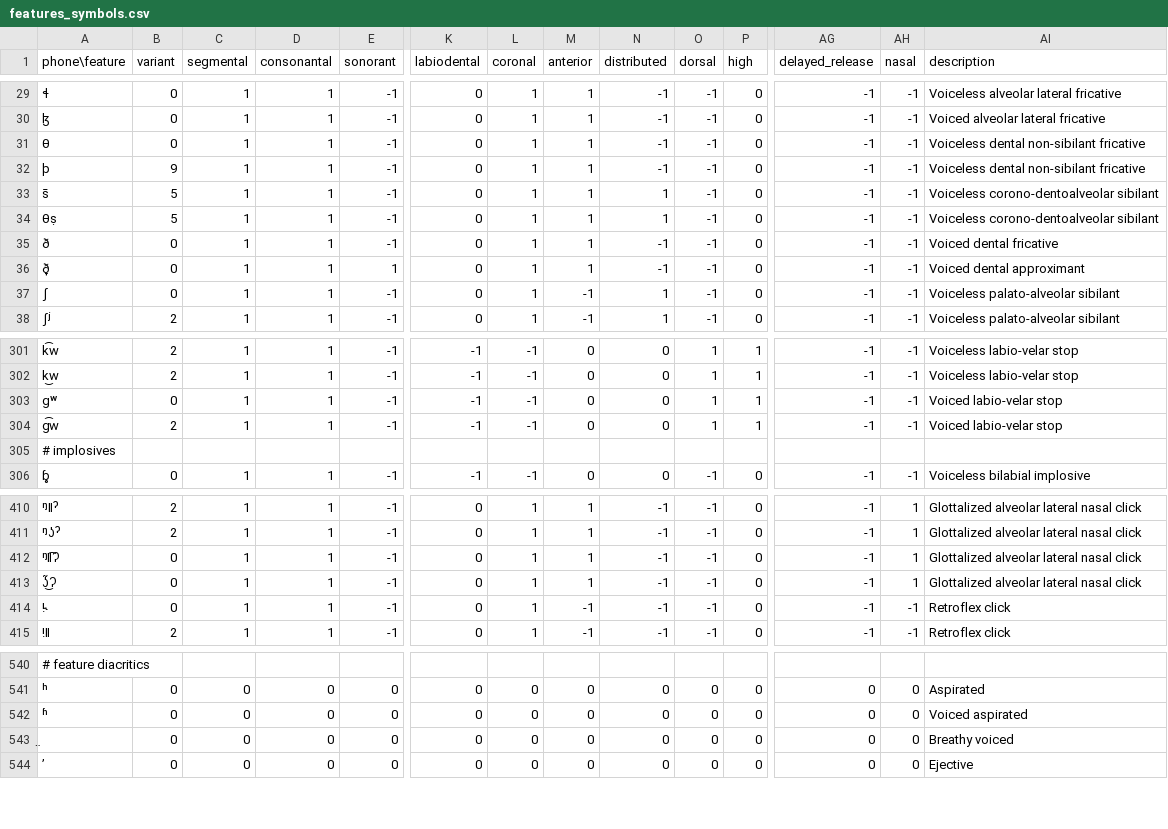
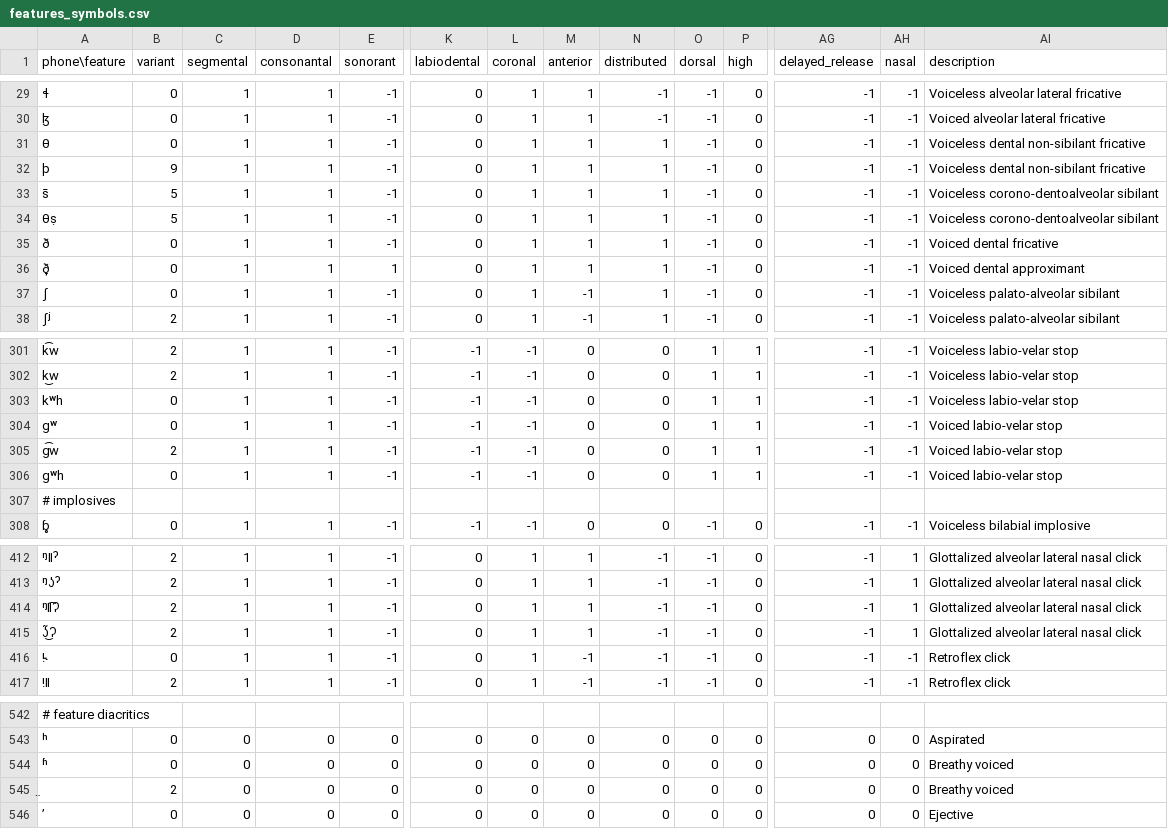
Before and after one commit to chrislit/abydos, a CSV file: data/features/features_symbols.csv, drawn as a sheet; only a part is shown, gaps mark what is left out; addresses are those after the commit; rows hold the shown columns only; the diff names each change by its address in the sheet, - before the commit and + after, or states it on an @@ line.

Commit message:
corrected some feature assignments

```diff
--- a/data/features/features_symbols.csv
+++ b/data/features/features_symbols.csv
-N31:N32 (distributed): -1
+N31:N32 (distributed): 1
-N35:N36 (distributed): -1
+N35:N36 (distributed): 1
+row 303: kʷh | 0 | 1 | 1 | -1 | -1 | -1 | 0 | 0 | 1 | 1 | -1 | -1 | Voiceless labio-velar stop
+row 306: gʷh | 0 | 1 | 1 | -1 | -1 | -1 | 0 | 0 | 1 | 1 | -1 | -1 | Voiced labio-velar stop
-B414:B415 (variant): 0
+B414:B415 (variant): 2
-AI544 (description): Voiced aspirated
+AI544 (description): Breathy voiced
-B545 (variant): 0
+B545 (variant): 2
```
